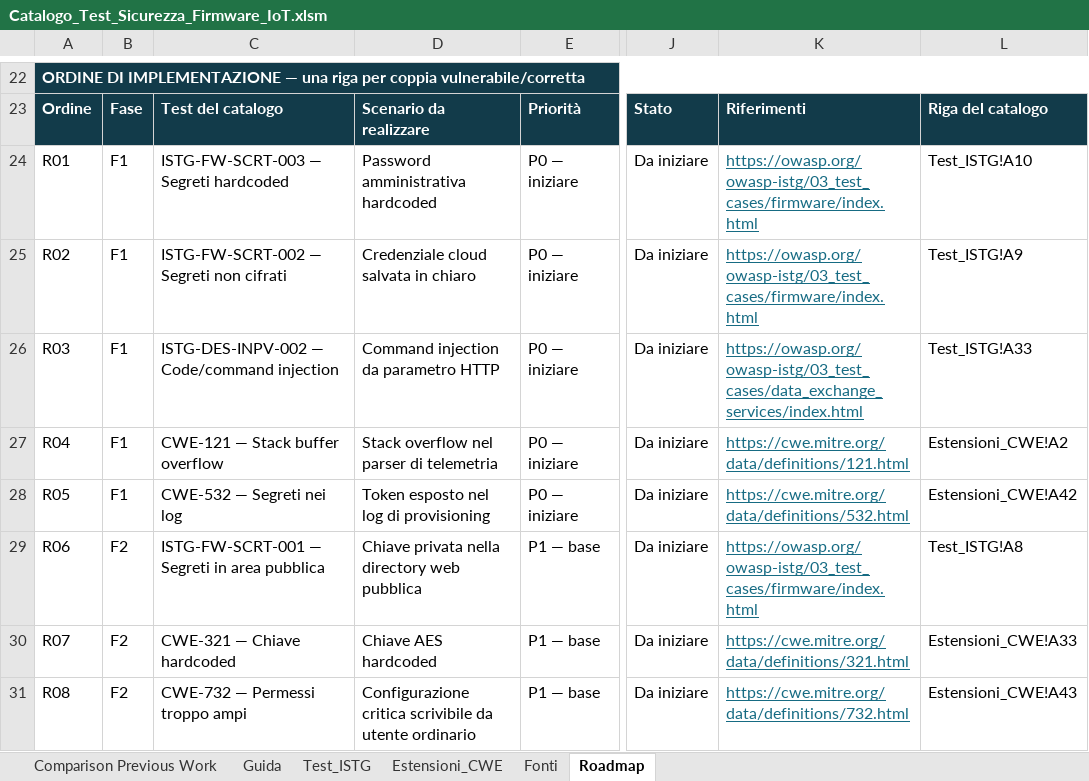
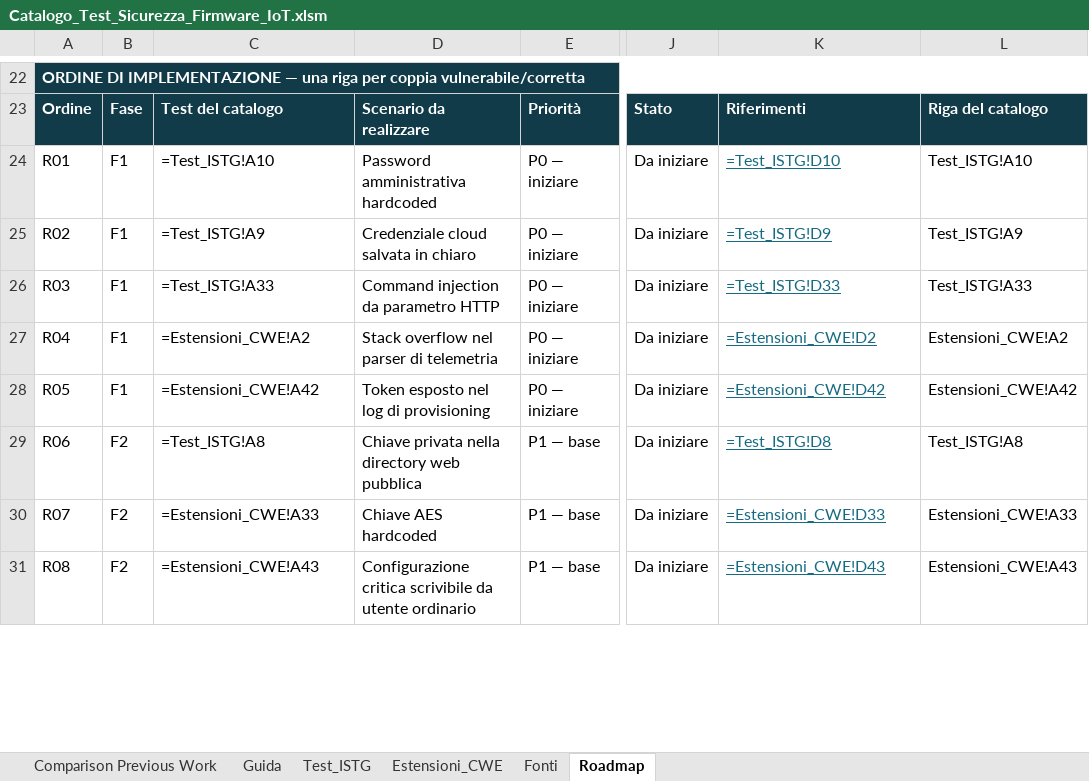
Before and after one commit to Mobile-IoT-Security-Lab/IoTPwnBench, an Excel workbook: Catalogo_Test_Sicurezza_Firmware_IoT.xlsm, sheet Roadmap, drawn as a sheet; only a part is shown, gaps mark what is left out; values as stored, in another font and other column widths than the file's, no borders; formulas without a stored value are shown as written; conditional formats and table styles not drawn; the diff covers the shown part only; the diff names each change by its address in the sheet, - before the commit and + after, or states it on an @@ line.

Commit message:
Expand payload docs and update firmware catalog
Add execution conventions, the complete 34-image index and per-firmware exploit commands to device-payloads.md and francesco-payloads.md, and refresh the security-test catalog workbook.

```diff
--- a/Catalogo_Test_Sicurezza_Firmware_IoT.xlsm (sheet Roadmap)
+++ b/Catalogo_Test_Sicurezza_Firmware_IoT.xlsm (sheet Roadmap)
-C24: ISTG-FW-SCRT-003 — Segreti hardcoded
+C24: =Test_ISTG!A10
-K24: https://owasp.org/owasp-istg/03_test_cases/firmware/index.html
+K24: =Test_ISTG!D10
-C25: ISTG-FW-SCRT-002 — Segreti non cifrati
+C25: =Test_ISTG!A9
-K25: https://owasp.org/owasp-istg/03_test_cases/firmware/index.html
+K25: =Test_ISTG!D9
-C26: ISTG-DES-INPV-002 — Code/command injection
+C26: =Test_ISTG!A33
-K26: https://owasp.org/owasp-istg/03_test_cases/data_exchange_services/index.html
+K26: =Test_ISTG!D33
-C27: CWE-121 — Stack buffer overflow
+C27: =Estensioni_CWE!A2
-K27: https://cwe.mitre.org/data/definitions/121.html
+K27: =Estensioni_CWE!D2
-C28: CWE-532 — Segreti nei log
+C28: =Estensioni_CWE!A42
-K28: https://cwe.mitre.org/data/definitions/532.html
+K28: =Estensioni_CWE!D42
-C29: ISTG-FW-SCRT-001 — Segreti in area pubblica
+C29: =Test_ISTG!A8
-K29: https://owasp.org/owasp-istg/03_test_cases/firmware/index.html
+K29: =Test_ISTG!D8
-C30: CWE-321 — Chiave hardcoded
+C30: =Estensioni_CWE!A33
-K30: https://cwe.mitre.org/data/definitions/321.html
+K30: =Estensioni_CWE!D33
-C31: CWE-732 — Permessi troppo ampi
+C31: =Estensioni_CWE!A43
-K31: https://cwe.mitre.org/data/definitions/732.html
+K31: =Estensioni_CWE!D43
```
Also changed, not shown: 50 edited cells elsewhere in this sheet, sheet Guida, sheet Comparison Previous Work, 2 other files.
